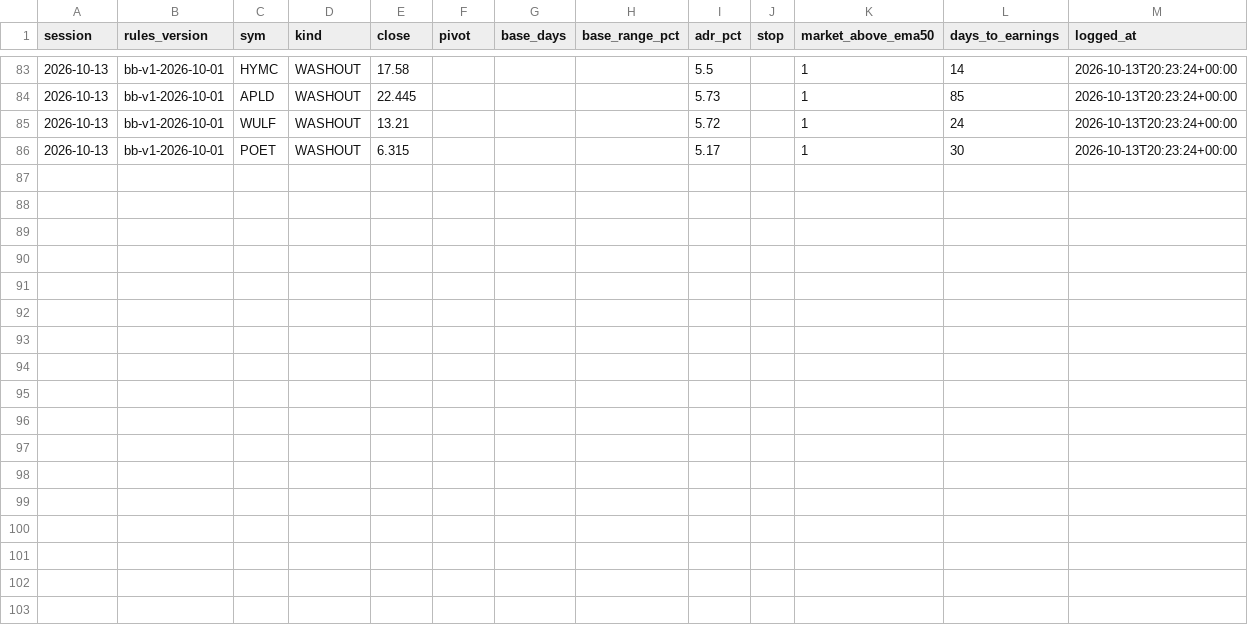
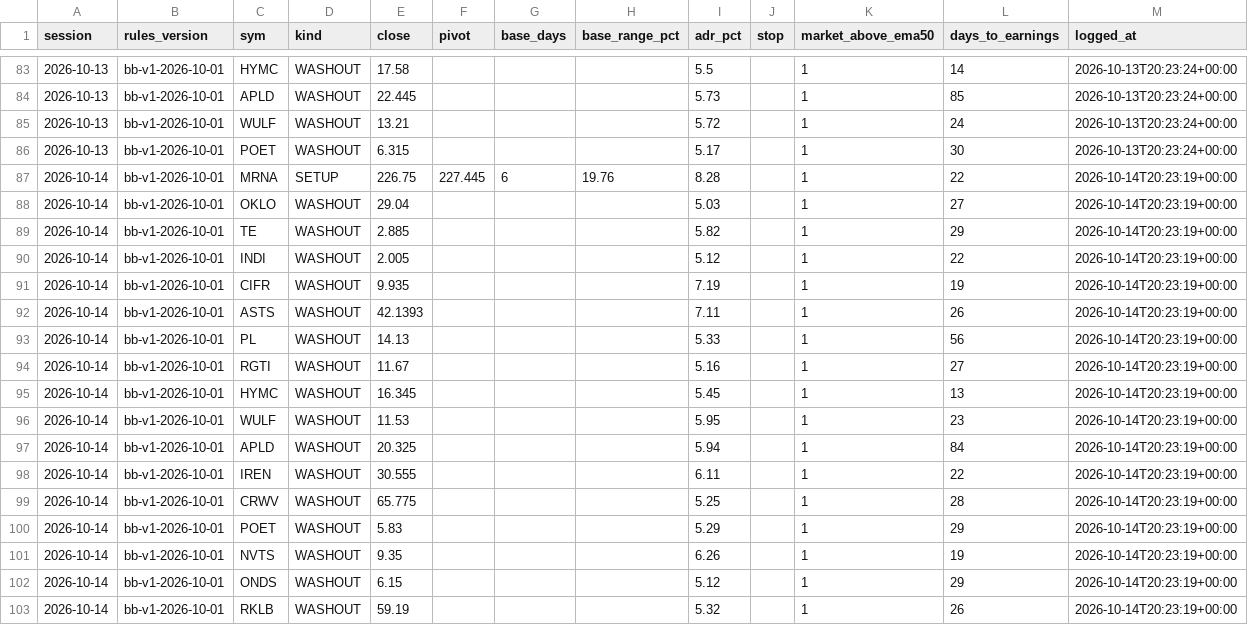
Before and after one commit to Moopheus1/Basket-Command-Centre-3, a CSV file: docs/bb_log.csv, drawn as a sheet; only a part is shown, gaps mark what is left out; the diff names each change by its address in the sheet, - before the commit and + after, or states it on an @@ line.

```diff
--- a/docs/bb_log.csv
+++ b/docs/bb_log.csv
+row 87: 2026-10-14 | bb-v1-2026-10-01 | MRNA | SETUP | 226.75 | 227.445 | 6 | 19.76 | 8.28 |  | 1 | 22 | 2026-10-14T20:23:19+00:00
+row 88: 2026-10-14 | bb-v1-2026-10-01 | OKLO | WASHOUT | 29.04 |  |  |  | 5.03 |  | 1 | 27 | 2026-10-14T20:23:19+00:00
+row 89: 2026-10-14 | bb-v1-2026-10-01 | TE | WASHOUT | 2.885 |  |  |  | 5.82 |  | 1 | 29 | 2026-10-14T20:23:19+00:00
+row 90: 2026-10-14 | bb-v1-2026-10-01 | INDI | WASHOUT | 2.005 |  |  |  | 5.12 |  | 1 | 22 | 2026-10-14T20:23:19+00:00
+row 91: 2026-10-14 | bb-v1-2026-10-01 | CIFR | WASHOUT | 9.935 |  |  |  | 7.19 |  | 1 | 19 | 2026-10-14T20:23:19+00:00
+row 92: 2026-10-14 | bb-v1-2026-10-01 | ASTS | WASHOUT | 42.1393 |  |  |  | 7.11 |  | 1 | 26 | 2026-10-14T20:23:19+00:00
+row 93: 2026-10-14 | bb-v1-2026-10-01 | PL | WASHOUT | 14.13 |  |  |  | 5.33 |  | 1 | 56 | 2026-10-14T20:23:19+00:00
+row 94: 2026-10-14 | bb-v1-2026-10-01 | RGTI | WASHOUT | 11.67 |  |  |  | 5.16 |  | 1 | 27 | 2026-10-14T20:23:19+00:00
+row 95: 2026-10-14 | bb-v1-2026-10-01 | HYMC | WASHOUT | 16.345 |  |  |  | 5.45 |  | 1 | 13 | 2026-10-14T20:23:19+00:00
+row 96: 2026-10-14 | bb-v1-2026-10-01 | WULF | WASHOUT | 11.53 |  |  |  | 5.95 |  | 1 | 23 | 2026-10-14T20:23:19+00:00
+row 97: 2026-10-14 | bb-v1-2026-10-01 | APLD | WASHOUT | 20.325 |  |  |  | 5.94 |  | 1 | 84 | 2026-10-14T20:23:19+00:00
+row 98: 2026-10-14 | bb-v1-2026-10-01 | IREN | WASHOUT | 30.555 |  |  |  | 6.11 |  | 1 | 22 | 2026-10-14T20:23:19+00:00
+row 99: 2026-10-14 | bb-v1-2026-10-01 | CRWV | WASHOUT | 65.775 |  |  |  | 5.25 |  | 1 | 28 | 2026-10-14T20:23:19+00:00
+row 100: 2026-10-14 | bb-v1-2026-10-01 | POET | WASHOUT | 5.83 |  |  |  | 5.29 |  | 1 | 29 | 2026-10-14T20:23:19+00:00
+row 101: 2026-10-14 | bb-v1-2026-10-01 | NVTS | WASHOUT | 9.35 |  |  |  | 6.26 |  | 1 | 19 | 2026-10-14T20:23:19+00:00
+row 102: 2026-10-14 | bb-v1-2026-10-01 | ONDS | WASHOUT | 6.15 |  |  |  | 5.12 |  | 1 | 29 | 2026-10-14T20:23:19+00:00
+row 103: 2026-10-14 | bb-v1-2026-10-01 | RKLB | WASHOUT | 59.19 |  |  |  | 5.32 |  | 1 | 26 | 2026-10-14T20:23:19+00:00
```
Also changed, not shown: 2 other files.
